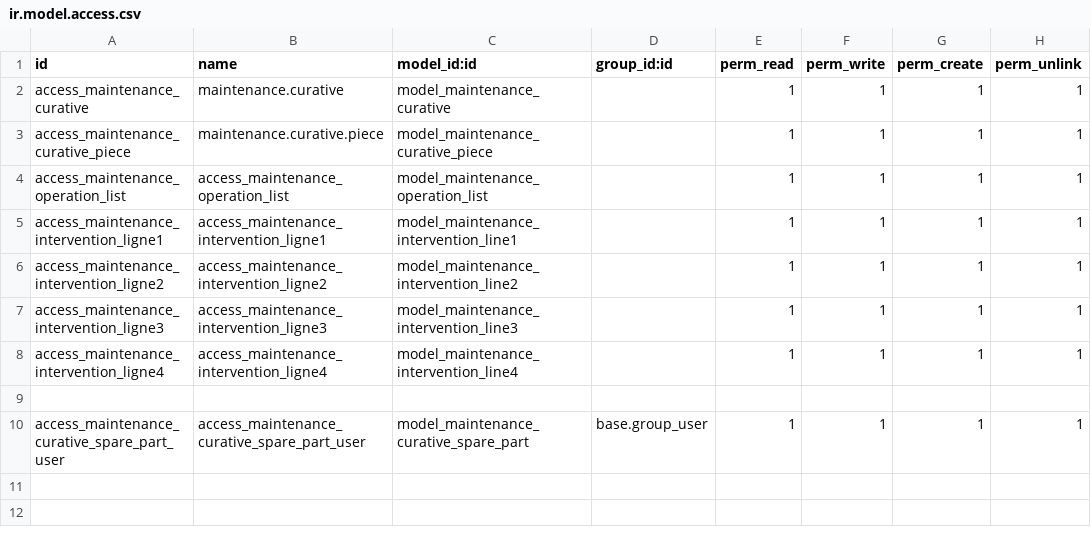
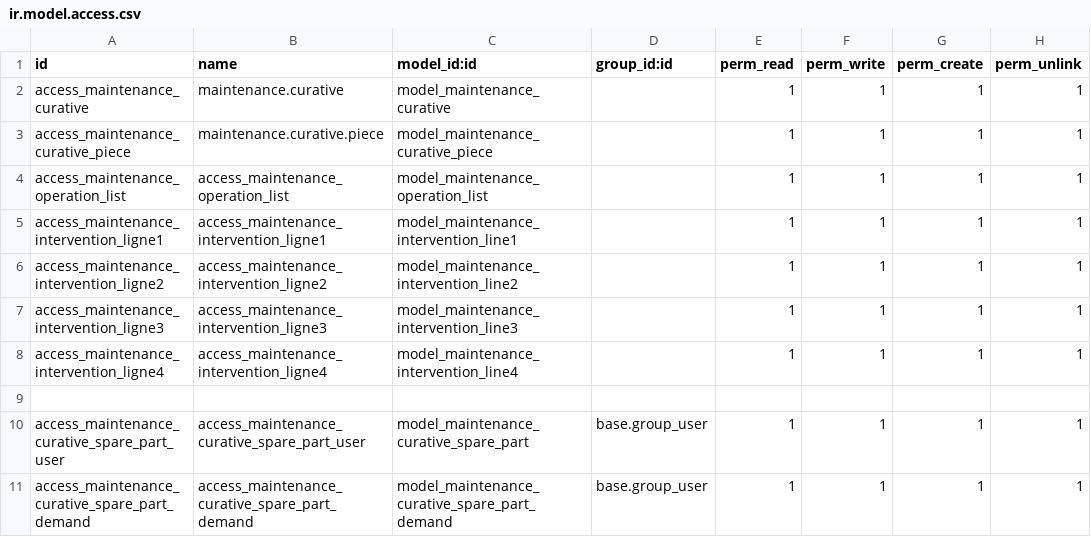
Before and after one commit to IbrahimOuchari/Z2S, a CSV file: nn_maintenance_curative/security/ir.model.access.csv, drawn as a sheet.

Commit message:
Maintenance: - added new menu date prochaine maintenance , under curative - default order by date_intervention_souhaitee asc

```diff
--- a/nn_maintenance_curative/security/ir.model.access.csv
+++ b/nn_maintenance_curative/security/ir.model.access.csv
@@ -10 +10,2 @@ access_maintenance_intervention_ligne4,access_maintenance_intervention_ligne4,mo
 access_maintenance_curative_spare_part_user,access_maintenance_curative_spare_part_user,model_maintenance_curative_spare_part,base.group_user,1,1,1,1
+access_maintenance_curative_spare_part_demand,access_maintenance_curative_spare_part_demand,model_maintenance_curative_spare_part_demand,base.group_user,1,1,1,1
```
Also changed, not shown: 7 other files.
